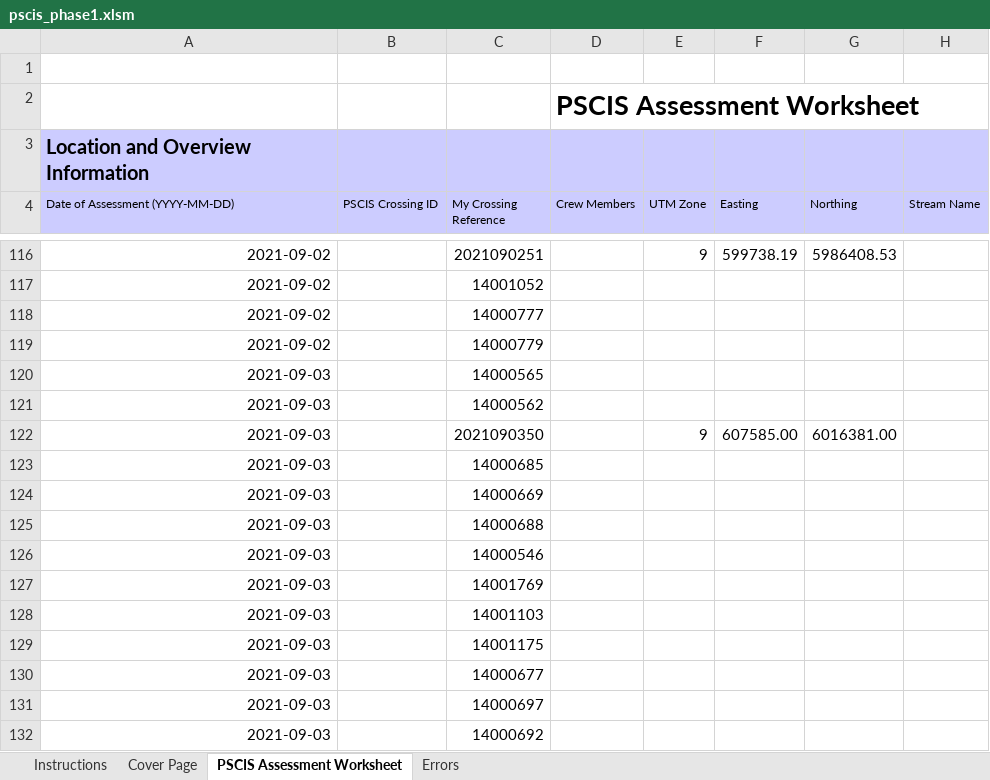
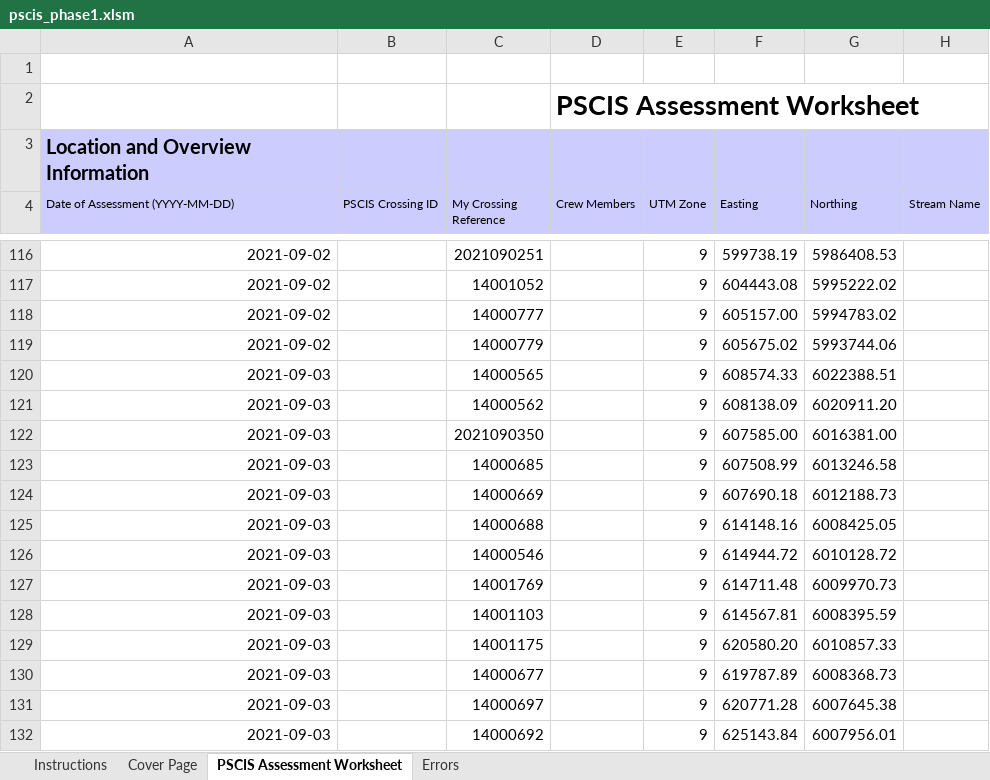
Before and after one commit to lucy-schick/fish_passage_skeena_2021_reporting, an Excel workbook: data/pscis_phase1.xlsm, sheet PSCIS Assessment Worksheet, drawn as a sheet; only a part is shown, gaps mark what is left out; values as stored, in another font and other column widths than the file's, no borders; charts and pictures and conditional formats not drawn; the diff covers the shown part only; the diff names each change by its address in the sheet, - before the commit and + after, or states it on an @@ line.

```diff
--- a/data/pscis_phase1.xlsm (sheet PSCIS Assessment Worksheet)
+++ b/data/pscis_phase1.xlsm (sheet PSCIS Assessment Worksheet)
-E117:E121 (UTM Zone): (empty)
+E117:E121 (UTM Zone): 9
-F117 (Easting): (empty)
+F117 (Easting): 604443.08
-G117 (Northing): (empty)
+G117 (Northing): 5995222.02
-F118 (Easting): (empty)
+F118 (Easting): 605157.00
-G118 (Northing): (empty)
+G118 (Northing): 5994783.02
-F119 (Easting): (empty)
+F119 (Easting): 605675.02
-G119 (Northing): (empty)
+G119 (Northing): 5993744.06
-F120 (Easting): (empty)
+F120 (Easting): 608574.33
-G120 (Northing): (empty)
+G120 (Northing): 6022388.51
-F121 (Easting): (empty)
+F121 (Easting): 608138.09
-G121 (Northing): (empty)
+G121 (Northing): 6020911.20
-E123:E132 (UTM Zone): (empty)
+E123:E132 (UTM Zone): 9
-F123 (Easting): (empty)
+F123 (Easting): 607508.99
-G123 (Northing): (empty)
+G123 (Northing): 6013246.58
-F124 (Easting): (empty)
+F124 (Easting): 607690.18
-G124 (Northing): (empty)
+G124 (Northing): 6012188.73
-F125 (Easting): (empty)
+F125 (Easting): 614148.16
-G125 (Northing): (empty)
+G125 (Northing): 6008425.05
-F126 (Easting): (empty)
+F126 (Easting): 614944.72
-G126 (Northing): (empty)
+G126 (Northing): 6010128.72
-F127 (Easting): (empty)
+F127 (Easting): 614711.48
-G127 (Northing): (empty)
+G127 (Northing): 6009970.73
-F128 (Easting): (empty)
+F128 (Easting): 614567.81
-G128 (Northing): (empty)
+G128 (Northing): 6008395.59
-F129 (Easting): (empty)
+F129 (Easting): 620580.20
-G129 (Northing): (empty)
+G129 (Northing): 6010857.33
-F130 (Easting): (empty)
+F130 (Easting): 619787.89
-G130 (Northing): (empty)
+G130 (Northing): 6008368.73
-F131 (Easting): (empty)
+F131 (Easting): 620771.28
-G131 (Northing): (empty)
+G131 (Northing): 6007645.38
-F132 (Easting): (empty)
+F132 (Easting): 625143.84
-G132 (Northing): (empty)
+G132 (Northing): 6007956.01
```
Also changed, not shown: 440 edited cells elsewhere in this sheet, data/pscis_phase2.xlsm, data/pscis_reassessments.xlsm, 20 other files.
